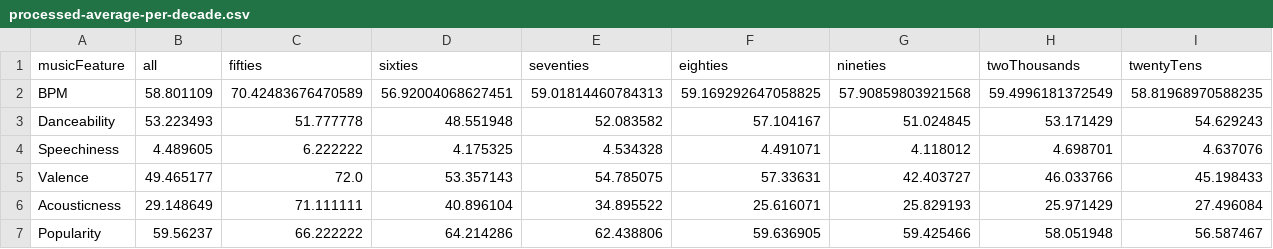
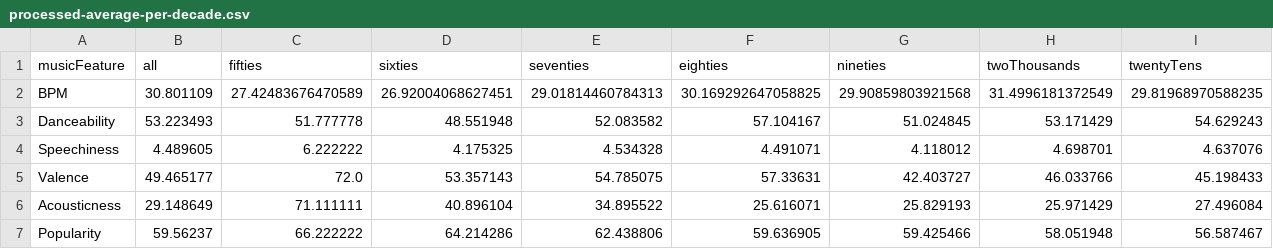
Before and after one commit to emmakjel/visualization, a CSV file: processed-average-per-decade.csv, drawn as a sheet.

```diff
--- a/processed-average-per-decade.csv
+++ b/processed-average-per-decade.csv
@@ -1,3 +1,3 @@
 musicFeature,all,fifties,sixties,seventies,eighties,nineties,twoThousands,twentyTens
-BPM,58.801109,70.42483676470589,56.92004068627451,59.01814460784313,59.169292647058825,57.90859803921568,59.4996181372549,58.81968970588235
+BPM,30.801109,27.42483676470589,26.92004068627451,29.01814460784313,30.169292647058825,29.90859803921568,31.4996181372549,29.81968970588235
 Danceability,53.223493,51.777778,48.551948,52.083582,57.104167,51.024845,53.171429,54.629243
```
Also changed, not shown: 1 other file.
